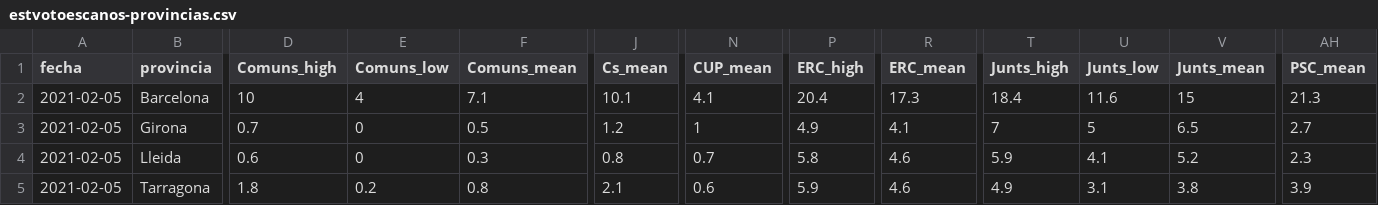
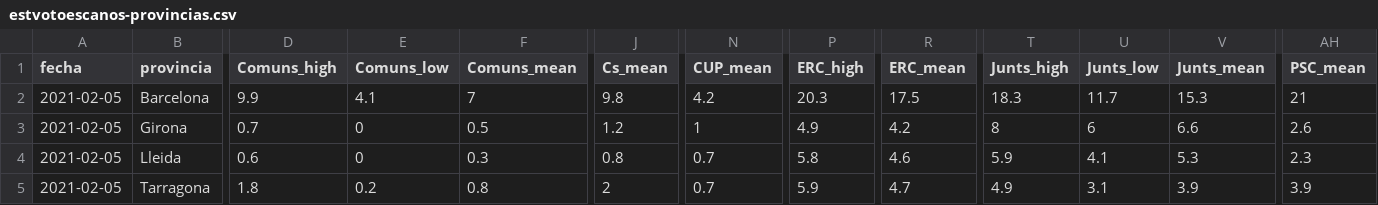
Before and after one commit to endikasatu/catalunya-2021-model, a CSV file: data/estvotoescanos-provincias.csv, drawn as a sheet; only a part is shown, gaps mark what is left out; the diff covers the shown part only; the diff names each change by its address in the sheet, - before the commit and + after, or states it on an @@ line.

```diff
--- a/data/estvotoescanos-provincias.csv
+++ b/data/estvotoescanos-provincias.csv
-D2 (Comuns_high): 10
+D2 (Comuns_high): 9.9
-E2 (Comuns_low): 4
+E2 (Comuns_low): 4.1
-F2 (Comuns_mean): 7.1
+F2 (Comuns_mean): 7
-J2 (Cs_mean): 10.1
+J2 (Cs_mean): 9.8
-N2 (CUP_mean): 4.1
+N2 (CUP_mean): 4.2
-P2 (ERC_high): 20.4
+P2 (ERC_high): 20.3
-R2 (ERC_mean): 17.3
+R2 (ERC_mean): 17.5
-T2 (Junts_high): 18.4
+T2 (Junts_high): 18.3
-U2 (Junts_low): 11.6
+U2 (Junts_low): 11.7
-V2 (Junts_mean): 15
+V2 (Junts_mean): 15.3
-AH2 (PSC_mean): 21.3
+AH2 (PSC_mean): 21
-R3 (ERC_mean): 4.1
+R3 (ERC_mean): 4.2
-T3 (Junts_high): 7
+T3 (Junts_high): 8
-U3 (Junts_low): 5
+U3 (Junts_low): 6
-V3 (Junts_mean): 6.5
+V3 (Junts_mean): 6.6
-AH3 (PSC_mean): 2.7
+AH3 (PSC_mean): 2.6
-V4 (Junts_mean): 5.2
+V4 (Junts_mean): 5.3
-J5 (Cs_mean): 2.1
+J5 (Cs_mean): 2
-N5 (CUP_mean): 0.6
+N5 (CUP_mean): 0.7
-R5 (ERC_mean): 4.6
+R5 (ERC_mean): 4.7
-V5 (Junts_mean): 3.8
+V5 (Junts_mean): 3.9
```
Also changed, not shown: 12 edited cells elsewhere in this file, data/pde-plus-polls-catalunya-2021.csv, data/polls-catalunya-2021.csv, 3 other files.
